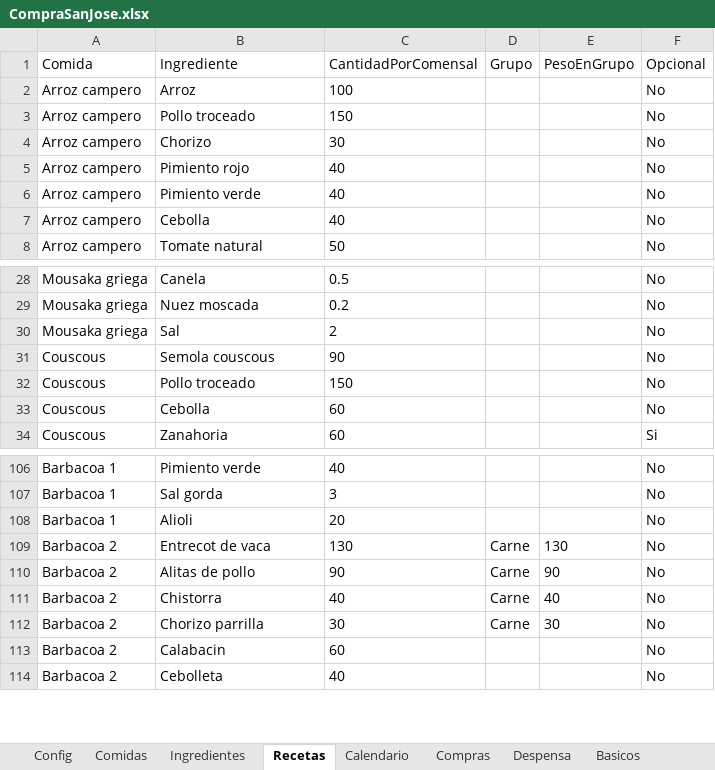
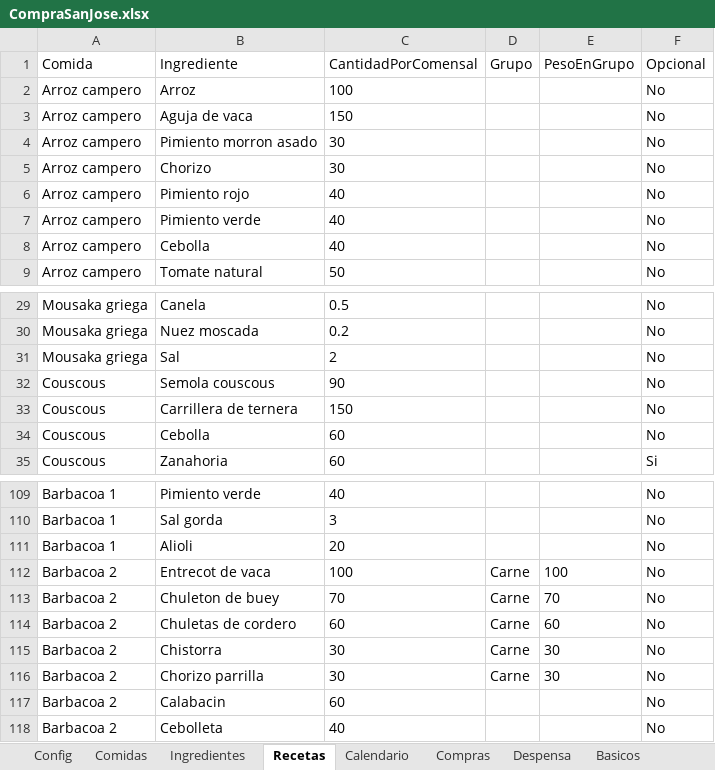
Before and after one commit to CasaEficiente/CompraSanJose, an Excel workbook: data/CompraSanJose.xlsx, sheet Recetas, drawn as a sheet; only a part is shown, gaps mark what is left out; values as stored, in another font and other column widths than the file's, no borders; addresses are those after the commit; the diff covers the shown part only; the diff names each change by its address in the sheet, - before the commit and + after, or states it on an @@ line.

```diff
--- a/data/CompraSanJose.xlsx (sheet Recetas)
+++ b/data/CompraSanJose.xlsx (sheet Recetas)
-B3 (Ingrediente): Pollo troceado
+B3 (Ingrediente): Aguja de vaca
+row 4: Arroz campero | Pimiento morron asado | 30 |  |  | No
-B33 (Ingrediente): Pollo troceado
+B33 (Ingrediente): Carrillera de ternera
-C112 (CantidadPorComensal): 130
+C112 (CantidadPorComensal): 100
-E112 (PesoEnGrupo): 130
+E112 (PesoEnGrupo): 100
+row 113: Barbacoa 2 | Chuleton de buey | 70 | Carne | 70 | No
-B114 (Ingrediente): Alitas de pollo
+B114 (Ingrediente): Chuletas de cordero
-C114 (CantidadPorComensal): 90
+C114 (CantidadPorComensal): 60
-E114 (PesoEnGrupo): 90
+E114 (PesoEnGrupo): 60
-C115 (CantidadPorComensal): 40
+C115 (CantidadPorComensal): 30
-E115 (PesoEnGrupo): 40
+E115 (PesoEnGrupo): 30
```
Also changed, not shown: 19 added rows, 1 removed row and 3 edited cells elsewhere in this sheet, sheet ListaCompra, sheet Ingredientes, sheet Comidas, 5 other files.
